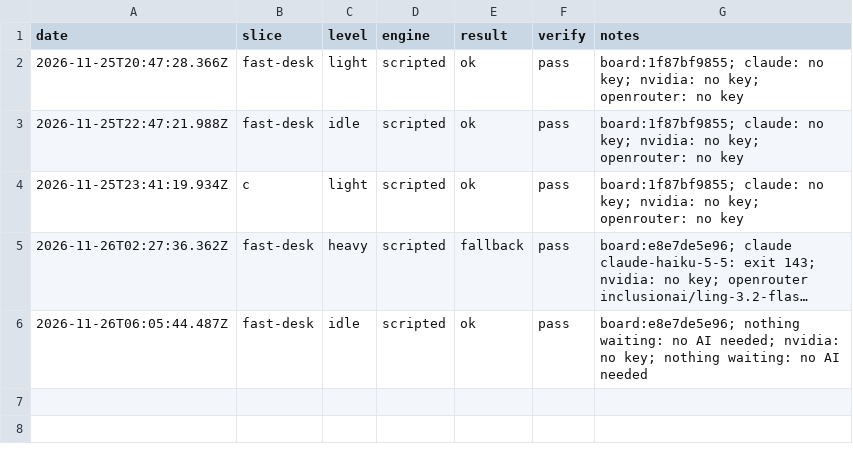
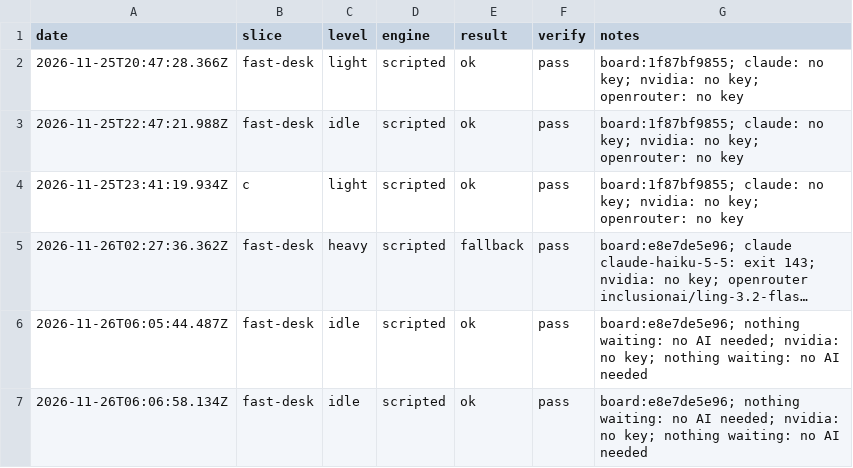
Before and after one commit to emporiumtrading/probate-pipeline, a CSV file: pipeline/runner-health.csv, drawn as a sheet; long unchanged cells end in ….

Commit message:
Scheduled run 2026-11-26 slice fast-desk (run record)

```diff
--- a/pipeline/runner-health.csv
+++ b/pipeline/runner-health.csv
@@ -6 +6,2 @@ date,slice,level,engine,result,verify,notes
 "2026-11-26T06:05:44.487Z","fast-desk","idle","scripted","ok","pass","board:e8e7de5e96; nothing waiting: no AI needed; nvidia: no key; nothing waiting: no AI needed"
+"2026-11-26T06:06:58.134Z","fast-desk","idle","scripted","ok","pass","board:e8e7de5e96; nothing waiting: no AI needed; nvidia: no key; nothing waiting: no AI needed"
```
